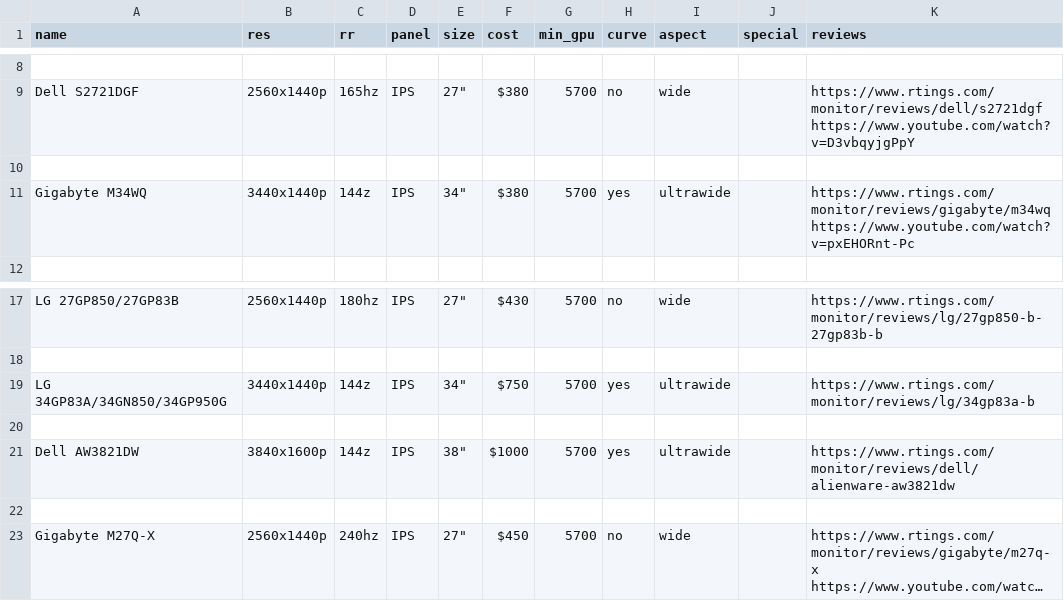
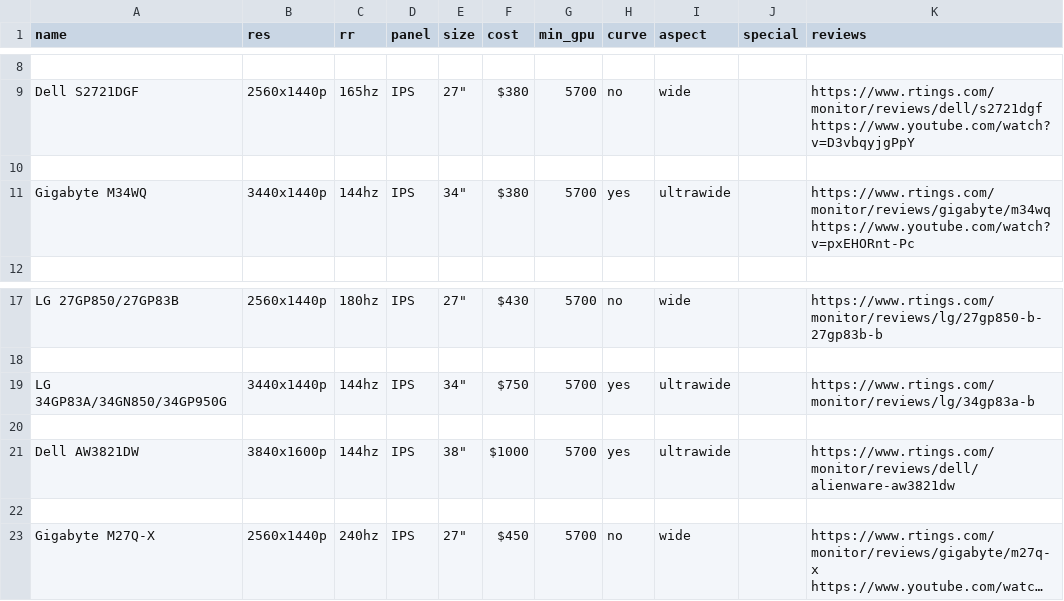
Before and after one commit to ChandradeepC/FrogAI, a CSV file: data/motion_text.csv, drawn as a sheet; only a part is shown, gaps mark what is left out; long unchanged cells end in ….

Commit message:
fixed typos

```diff
--- a/data/motion_text.csv
+++ b/data/motion_text.csv
@@ -10,3 +10,3 @@ Dell S2721DGF,2560x1440p,165hz,IPS,27",$380,5700,no,wide,, https://www.rtings.co
 
-Gigabyte M34WQ,3440x1440p,144z,IPS,34",$380,5700,yes,ultrawide,, https://www.rtings.com/monitor/reviews/gigabyte/m34wq https://www.youtube.com/watch?v=pxEHORnt-Pc
+Gigabyte M34WQ,3440x1440p,144hz,IPS,34",$380,5700,yes,ultrawide,, https://www.rtings.com/monitor/reviews/gigabyte/m34wq https://www.youtube.com/watch?v=pxEHORnt-Pc
 
@@ -18,5 +18,5 @@ LG 27GP850/27GP83B,2560x1440p,180hz,IPS,27",$430,5700,no,wide,, https://www.rtin
 
-LG 34GP83A/34GN850/34GP950G,3440x1440p,144z,IPS,34",$750,5700,yes,ultrawide,, https://www.rtings.com/monitor/reviews/lg/34gp83a-b
+LG 34GP83A/34GN850/34GP950G,3440x1440p,144hz,IPS,34",$750,5700,yes,ultrawide,, https://www.rtings.com/monitor/reviews/lg/34gp83a-b
 
-Dell AW3821DW,3840x1600p,144z,IPS,38",$1000,5700,yes,ultrawide,, https://www.rtings.com/monitor/reviews/dell/alienware-aw3821dw
+Dell AW3821DW,3840x1600p,144hz,IPS,38",$1000,5700,yes,ultrawide,, https://www.rtings.com/monitor/reviews/dell/alienware-aw3821dw
 
```
Also changed, not shown: 2 other files.
